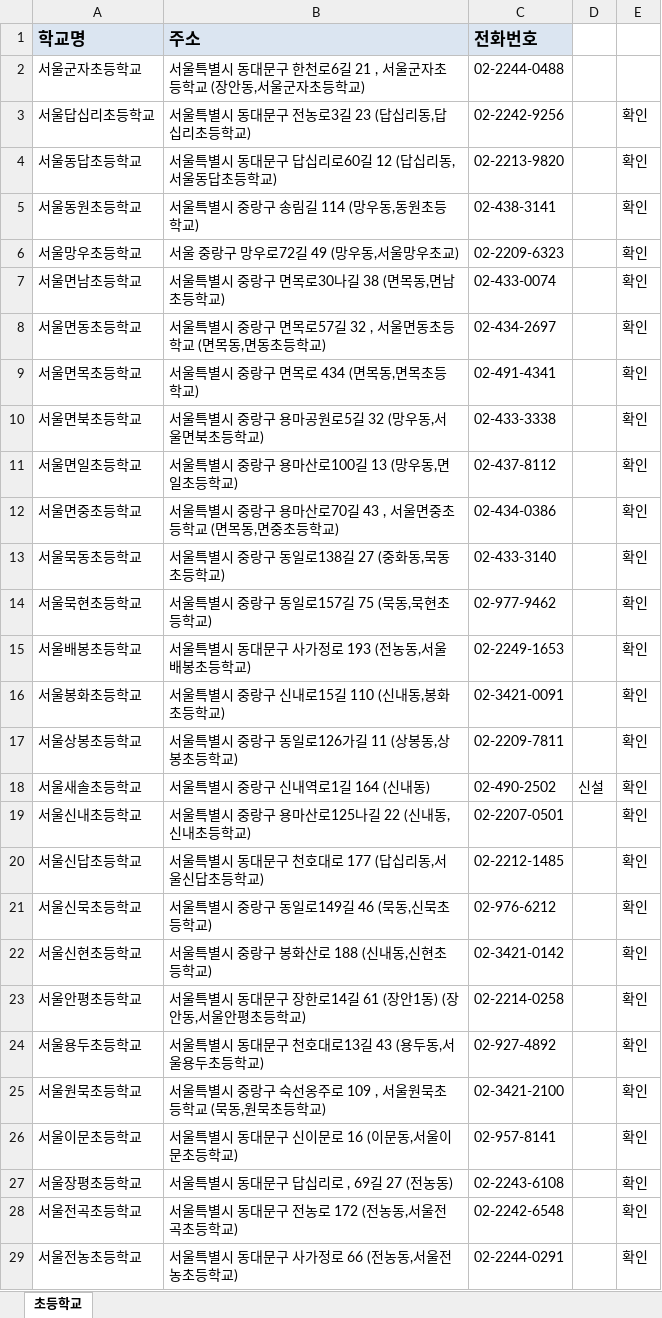
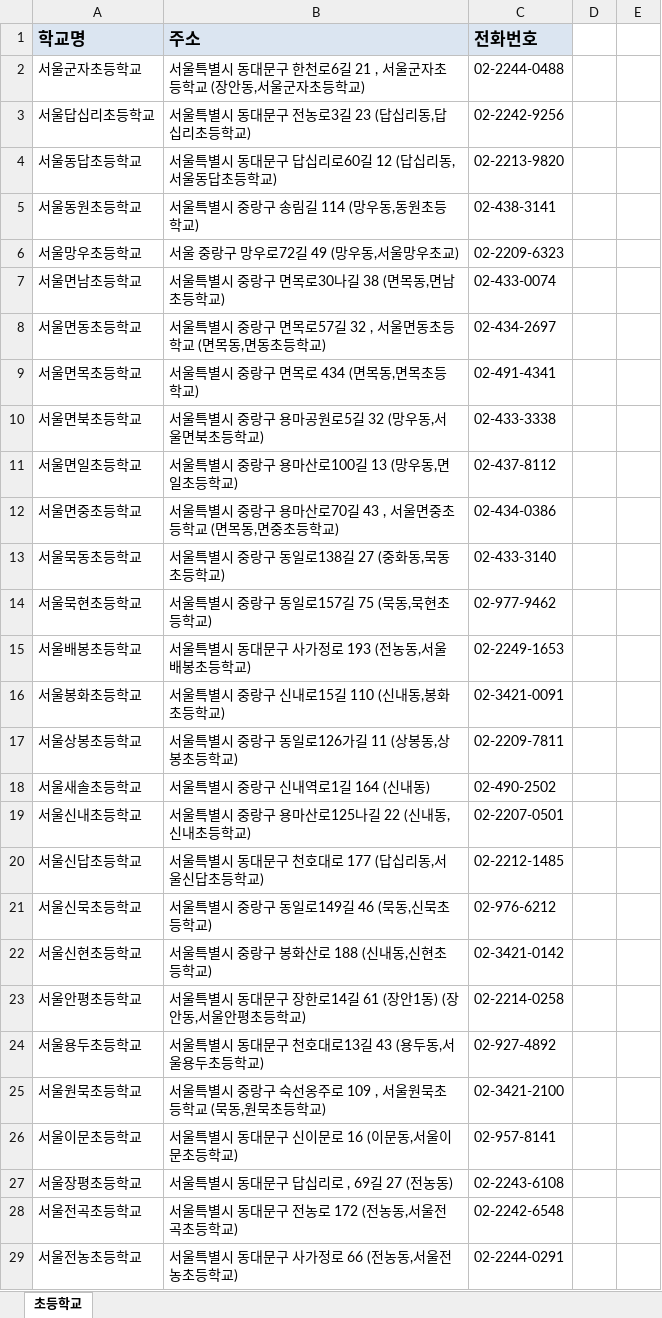
Before and after one commit to JiniousKim/wecando, an Excel workbook: wecando/sql/School.xlsx, sheet 초등학교, drawn as a sheet; only a part is shown; values as stored, in another font and other column widths than the file's, no borders; the diff covers the shown part only; the diff names each change by its address in the sheet, - before the commit and + after, or states it on an @@ line.

```diff
--- a/wecando/sql/School.xlsx (sheet 초등학교)
+++ b/wecando/sql/School.xlsx (sheet 초등학교)
-E3:E29: 확인
+E3:E29: (empty)
-D18: 신설
+D18: (empty)
```
Also changed, not shown: 1274 edited cells and cell formats elsewhere in this sheet, 4 other files.
